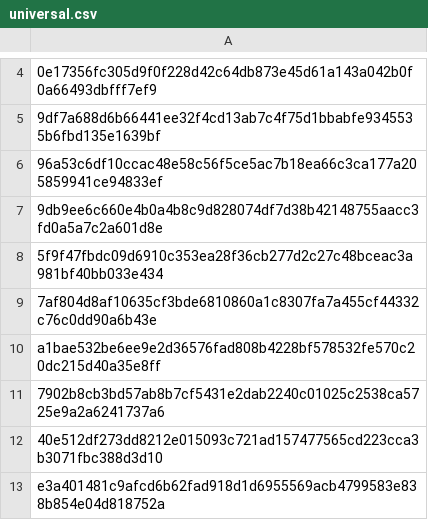
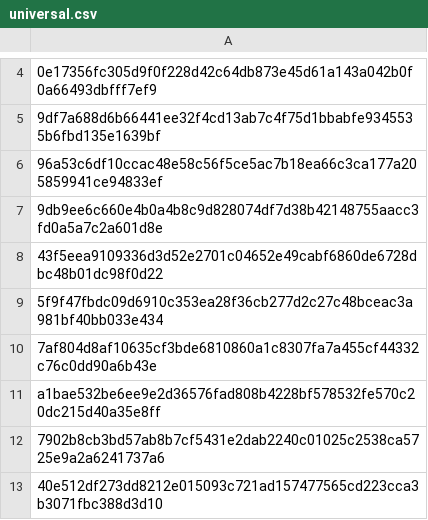
Before and after one commit to Enshteyn40/crdevice, a CSV file: universal.csv, drawn as a sheet; only a part is shown, gaps mark what is left out; the shorter side is filled out with more unchanged rows; the diff names each change by its address in the sheet, - before the commit and + after, or states it on an @@ line.

Commit message:
Update universal.csv

```diff
--- a/universal.csv
+++ b/universal.csv
+row 8: 43f5eea9109336d3d52e2701c04652e49cabf6860de6728dbc48b01dc98f0d22
```
